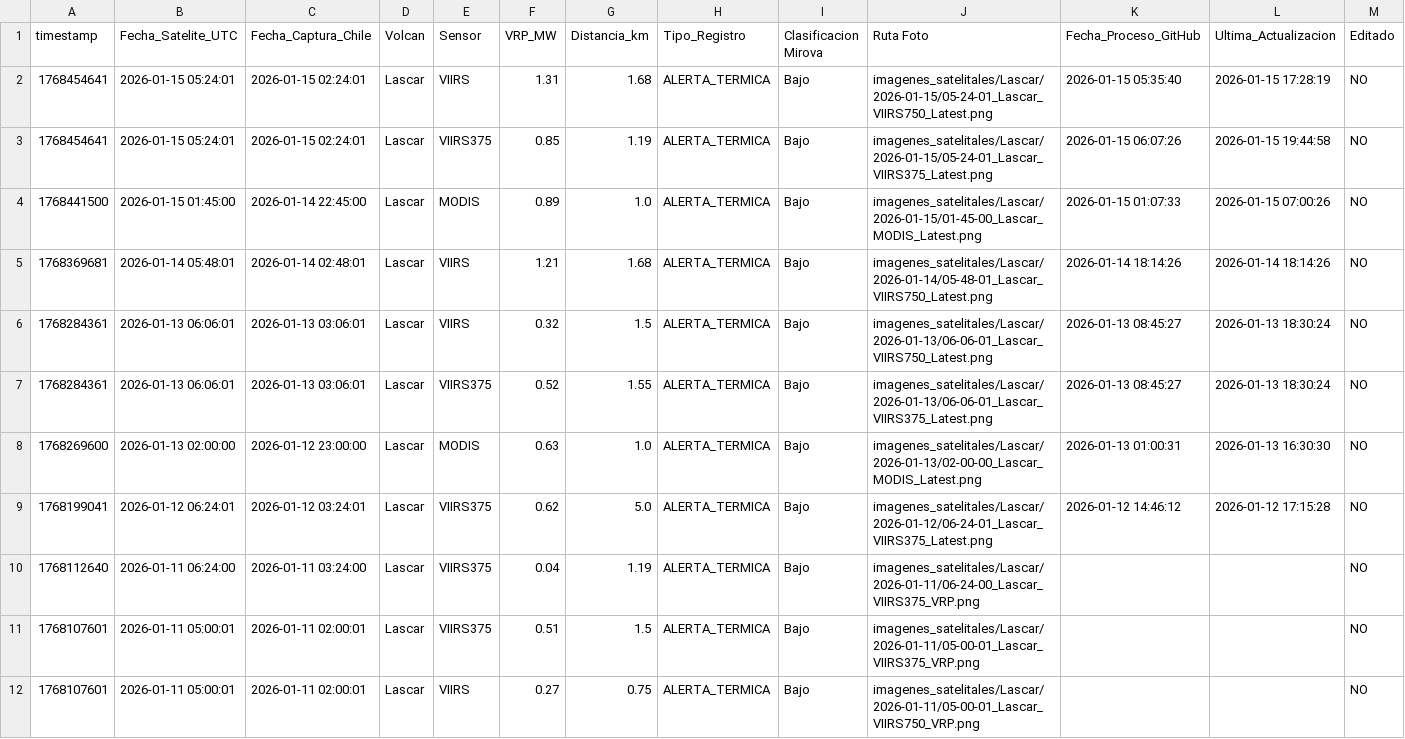
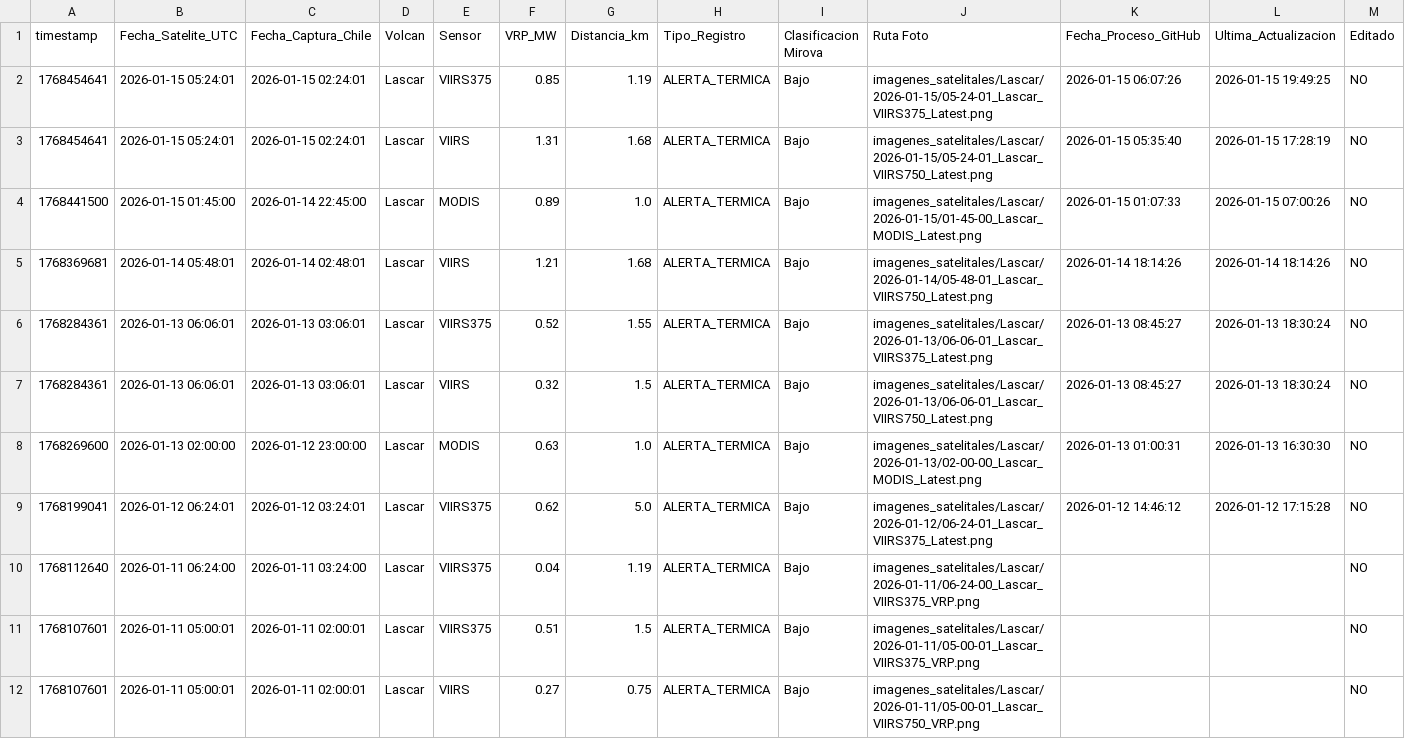
Before and after one commit to limitlessnico/Mirova-v1, a CSV file: monitoreo_satelital/registro_Lascar.csv, drawn as a sheet.

```diff
--- a/monitoreo_satelital/registro_Lascar.csv
+++ b/monitoreo_satelital/registro_Lascar.csv
@@ -1,8 +1,8 @@
 timestamp,Fecha_Satelite_UTC,Fecha_Captura_Chile,Volcan,Sensor,VRP_MW,Distancia_km,Tipo_Registro,Clasificacion Mirova,Ruta Foto,Fecha_Proceso_GitHub,Ultima_Actualizacion,Editado
+1768454641,2026-01-15 05:24:01,2026-01-15 02:24:01,Lascar,VIIRS375,0.85,1.19,ALERTA_TERMICA,Bajo,imagenes_satelitales/Lascar/2026-01-15/05-24-01_Lascar_VIIRS375_Latest.png,2026-01-15 06:07:26,2026-01-15 19:49:25,NO
 1768454641,2026-01-15 05:24:01,2026-01-15 02:24:01,Lascar,VIIRS,1.31,1.68,ALERTA_TERMICA,Bajo,imagenes_satelitales/Lascar/2026-01-15/05-24-01_Lascar_VIIRS750_Latest.png,2026-01-15 05:35:40,2026-01-15 17:28:19,NO
-1768454641,2026-01-15 05:24:01,2026-01-15 02:24:01,Lascar,VIIRS375,0.85,1.19,ALERTA_TERMICA,Bajo,imagenes_satelitales/Lascar/2026-01-15/05-24-01_Lascar_VIIRS375_Latest.png,2026-01-15 06:07:26,2026-01-15 19:44:58,NO
 1768441500,2026-01-15 01:45:00,2026-01-14 22:45:00,Lascar,MODIS,0.89,1.0,ALERTA_TERMICA,Bajo,imagenes_satelitales/Lascar/2026-01-15/01-45-00_Lascar_MODIS_Latest.png,2026-01-15 01:07:33,2026-01-15 07:00:26,NO
 1768369681,2026-01-14 05:48:01,2026-01-14 02:48:01,Lascar,VIIRS,1.21,1.68,ALERTA_TERMICA,Bajo,imagenes_satelitales/Lascar/2026-01-14/05-48-01_Lascar_VIIRS750_Latest.png,2026-01-14 18:14:26,2026-01-14 18:14:26,NO
+1768284361,2026-01-13 06:06:01,2026-01-13 03:06:01,Lascar,VIIRS375,0.52,1.55,ALERTA_TERMICA,Bajo,imagenes_satelitales/Lascar/2026-01-13/06-06-01_Lascar_VIIRS375_Latest.png,2026-01-13 08:45:27,2026-01-13 18:30:24,NO
 1768284361,2026-01-13 06:06:01,2026-01-13 03:06:01,Lascar,VIIRS,0.32,1.5,ALERTA_TERMICA,Bajo,imagenes_satelitales/Lascar/2026-01-13/06-06-01_Lascar_VIIRS750_Latest.png,2026-01-13 08:45:27,2026-01-13 18:30:24,NO
-1768284361,2026-01-13 06:06:01,2026-01-13 03:06:01,Lascar,VIIRS375,0.52,1.55,ALERTA_TERMICA,Bajo,imagenes_satelitales/Lascar/2026-01-13/06-06-01_Lascar_VIIRS375_Latest.png,2026-01-13 08:45:27,2026-01-13 18:30:24,NO
 1768269600,2026-01-13 02:00:00,2026-01-12 23:00:00,Lascar,MODIS,0.63,1.0,ALERTA_TERMICA,Bajo,imagenes_satelitales/Lascar/2026-01-13/02-00-00_Lascar_MODIS_Latest.png,2026-01-13 01:00:31,2026-01-13 16:30:30,NO
```
Also changed, not shown: monitoreo_satelital/registro_vrp_consolidado.csv, monitoreo_satelital/registro_vrp_positivos.csv, 2 other files.
